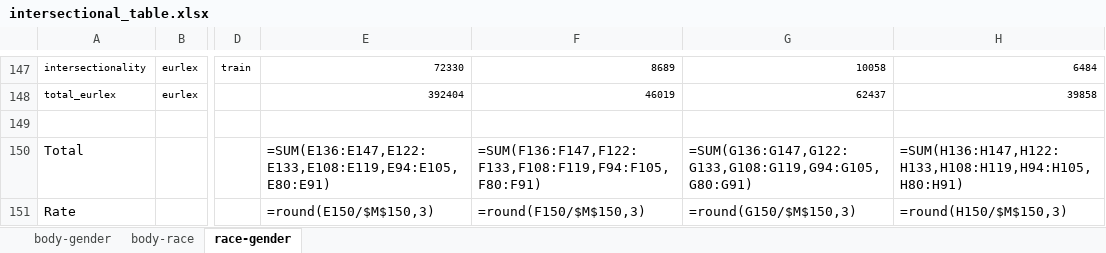
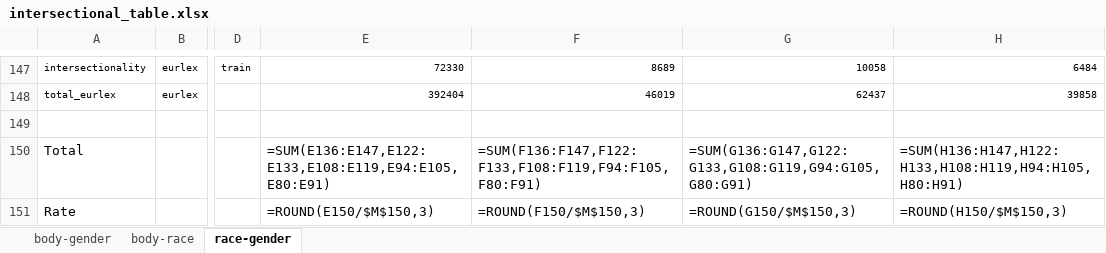
Before and after one commit to Anonymous1925/Hinter, an Excel workbook: output/intersectional_results/intersectional_table.xlsx, sheet race-gender, drawn as a sheet; only a part is shown, gaps mark what is left out; values as stored, in another font and other column widths than the file's, no borders; formulas are shown in place of their values; charts and pictures not drawn; the diff names each change by its address in the sheet, - before the commit and + after, or states it on an @@ line.

Commit message:
Add files via upload

```diff
--- a/output/intersectional_results/intersectional_table.xlsx (sheet race-gender)
+++ b/output/intersectional_results/intersectional_table.xlsx (sheet race-gender)
-E151: =round(E150/$M$150,3)
+E151: =ROUND(E150/$M$150,3)
-F151: =round(F150/$M$150,3)
+F151: =ROUND(F150/$M$150,3)
-G151: =round(G150/$M$150,3)
+G151: =ROUND(G150/$M$150,3)
-H151: =round(H150/$M$150,3)
+H151: =ROUND(H150/$M$150,3)
```
Also changed, not shown: sheet body-race, sheet body-gender, charts or pictures.
